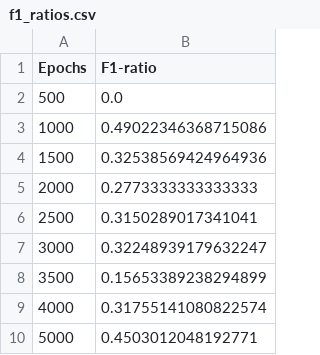
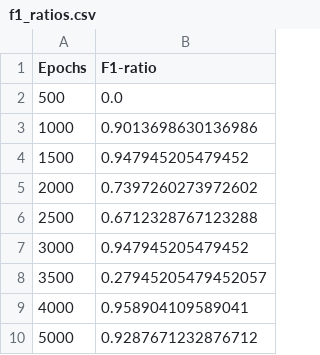
Before and after one commit to Ghaith-Shammout/A_Comprehensive_Evaluation_Framework_for_Synthetic_Time_Series_Data, a CSV file: outputs/Steal/Evaluation/f1_ratios.csv, drawn as a sheet.

```diff
--- a/outputs/Steal/Evaluation/f1_ratios.csv
+++ b/outputs/Steal/Evaluation/f1_ratios.csv
@@ -2,9 +2,9 @@ Epochs,F1-ratio
 500,0.0
-1000,0.49022346368715086
-1500,0.32538569424964936
-2000,0.2773333333333333
-2500,0.3150289017341041
-3000,0.32248939179632247
-3500,0.15653389238294899
-4000,0.31755141080822574
-5000,0.4503012048192771
+1000,0.9013698630136986
+1500,0.947945205479452
+2000,0.7397260273972602
+2500,0.6712328767123288
+3000,0.947945205479452
+3500,0.27945205479452057
+4000,0.958904109589041
+5000,0.9287671232876712
```
Also changed, not shown: 14 other files.
